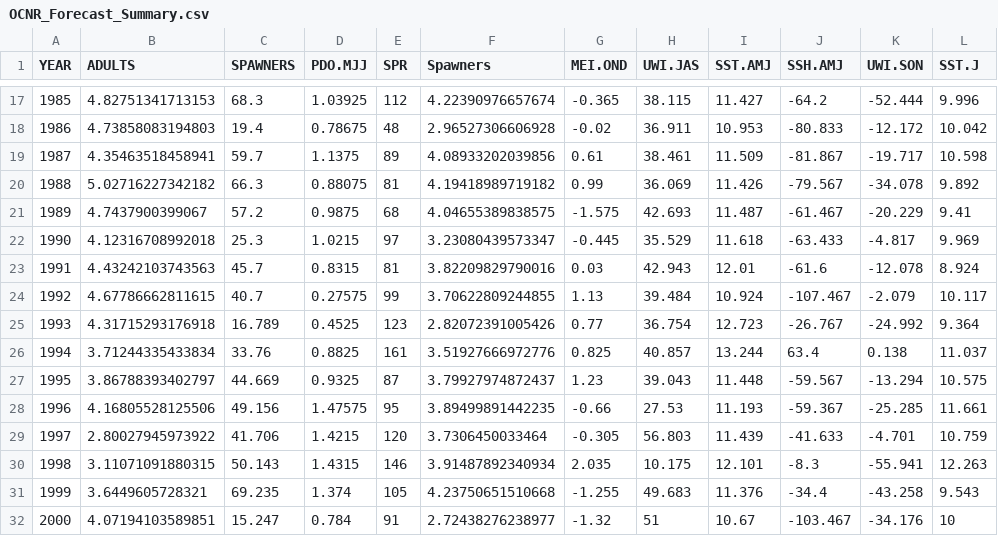
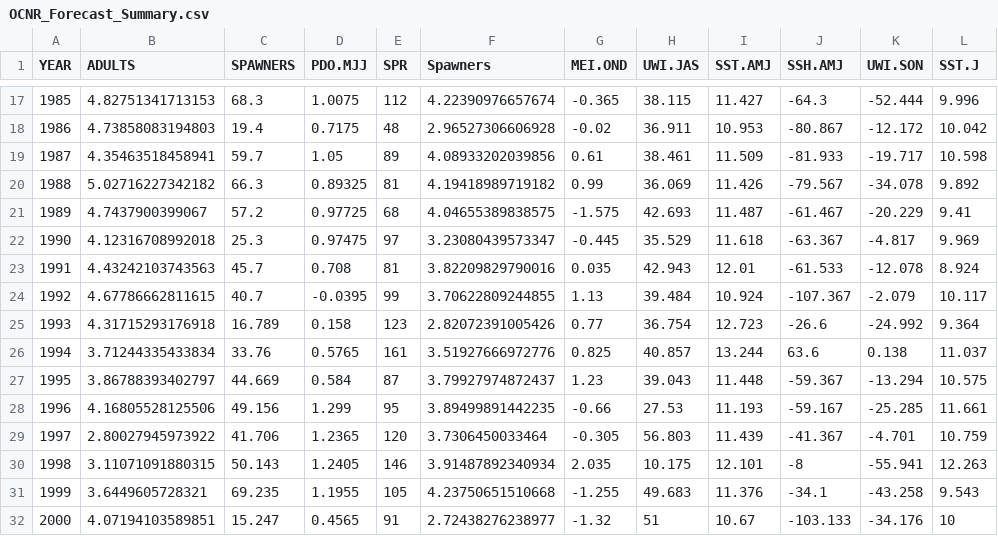
Before and after one commit to wdfw-fp/OPI-H-Forecast-Evaluation-2023, a CSV file: data/OCNR_Forecast_Summary.csv, drawn as a sheet; only a part is shown, gaps mark what is left out; the diff covers the shown part only.

```diff
--- a/data/OCNR_Forecast_Summary.csv
+++ b/data/OCNR_Forecast_Summary.csv
@@ -17,16 +17,16 @@
-1985,4.82751341713153,68.3,1.03925,112,4.22390976657674,-0.365,38.115,11.427,-64.2,-52.444,9.996
-1986,4.73858083194803,19.4,0.78675,48,2.96527306606928,-0.02,36.911,10.953,-80.833,-12.172,10.042
-1987,4.35463518458941,59.7,1.1375,89,4.08933202039856,0.61,38.461,11.509,-81.867,-19.717,10.598
-1988,5.02716227342182,66.3,0.88075,81,4.19418989719182,0.99,36.069,11.426,-79.567,-34.078,9.892
-1989,4.7437900399067,57.2,0.9875,68,4.04655389838575,-1.575,42.693,11.487,-61.467,-20.229,9.41
-1990,4.12316708992018,25.3,1.0215,97,3.23080439573347,-0.445,35.529,11.618,-63.433,-4.817,9.969
-1991,4.43242103743563,45.7,0.8315,81,3.82209829790016,0.03,42.943,12.01,-61.6,-12.078,8.924
-1992,4.67786662811615,40.7,0.27575,99,3.70622809244855,1.13,39.484,10.924,-107.467,-2.079,10.117
-1993,4.31715293176918,16.789,0.4525,123,2.82072391005426,0.77,36.754,12.723,-26.767,-24.992,9.364
-1994,3.71244335433834,33.76,0.8825,161,3.51927666972776,0.825,40.857,13.244,63.4,0.138,11.037
-1995,3.86788393402797,44.669,0.9325,87,3.79927974872437,1.23,39.043,11.448,-59.567,-13.294,10.575
-1996,4.16805528125506,49.156,1.47575,95,3.89499891442235,-0.66,27.53,11.193,-59.367,-25.285,11.661
-1997,2.80027945973922,41.706,1.4215,120,3.7306450033464,-0.305,56.803,11.439,-41.633,-4.701,10.759
-1998,3.11071091880315,50.143,1.4315,146,3.91487892340934,2.035,10.175,12.101,-8.3,-55.941,12.263
-1999,3.6449605728321,69.235,1.374,105,4.23750651510668,-1.255,49.683,11.376,-34.4,-43.258,9.543
-2000,4.07194103589851,15.247,0.784,91,2.72438276238977,-1.32,51,10.67,-103.467,-34.176,10
+1985,4.82751341713153,68.3,1.0075,112,4.22390976657674,-0.365,38.115,11.427,-64.3,-52.444,9.996
+1986,4.73858083194803,19.4,0.7175,48,2.96527306606928,-0.02,36.911,10.953,-80.867,-12.172,10.042
+1987,4.35463518458941,59.7,1.05,89,4.08933202039856,0.61,38.461,11.509,-81.933,-19.717,10.598
+1988,5.02716227342182,66.3,0.89325,81,4.19418989719182,0.99,36.069,11.426,-79.567,-34.078,9.892
+1989,4.7437900399067,57.2,0.97725,68,4.04655389838575,-1.575,42.693,11.487,-61.467,-20.229,9.41
+1990,4.12316708992018,25.3,0.97475,97,3.23080439573347,-0.445,35.529,11.618,-63.367,-4.817,9.969
+1991,4.43242103743563,45.7,0.708,81,3.82209829790016,0.035,42.943,12.01,-61.533,-12.078,8.924
+1992,4.67786662811615,40.7,-0.0395,99,3.70622809244855,1.13,39.484,10.924,-107.367,-2.079,10.117
+1993,4.31715293176918,16.789,0.158,123,2.82072391005426,0.77,36.754,12.723,-26.6,-24.992,9.364
+1994,3.71244335433834,33.76,0.5765,161,3.51927666972776,0.825,40.857,13.244,63.6,0.138,11.037
+1995,3.86788393402797,44.669,0.584,87,3.79927974872437,1.23,39.043,11.448,-59.367,-13.294,10.575
+1996,4.16805528125506,49.156,1.299,95,3.89499891442235,-0.66,27.53,11.193,-59.167,-25.285,11.661
+1997,2.80027945973922,41.706,1.2365,120,3.7306450033464,-0.305,56.803,11.439,-41.367,-4.701,10.759
+1998,3.11071091880315,50.143,1.2405,146,3.91487892340934,2.035,10.175,12.101,-8,-55.941,12.263
+1999,3.6449605728321,69.235,1.1955,105,4.23750651510668,-1.255,49.683,11.376,-34.1,-43.258,9.543
+2000,4.07194103589851,15.247,0.4565,91,2.72438276238977,-1.32,51,10.67,-103.133,-34.176,10
```
Also changed, not shown: 1 added row and 89 edited cells elsewhere in this file.
